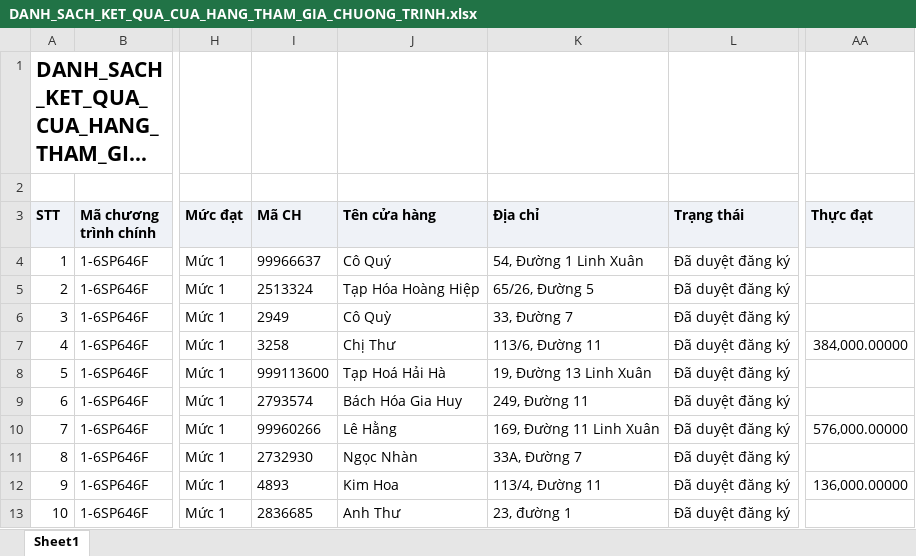
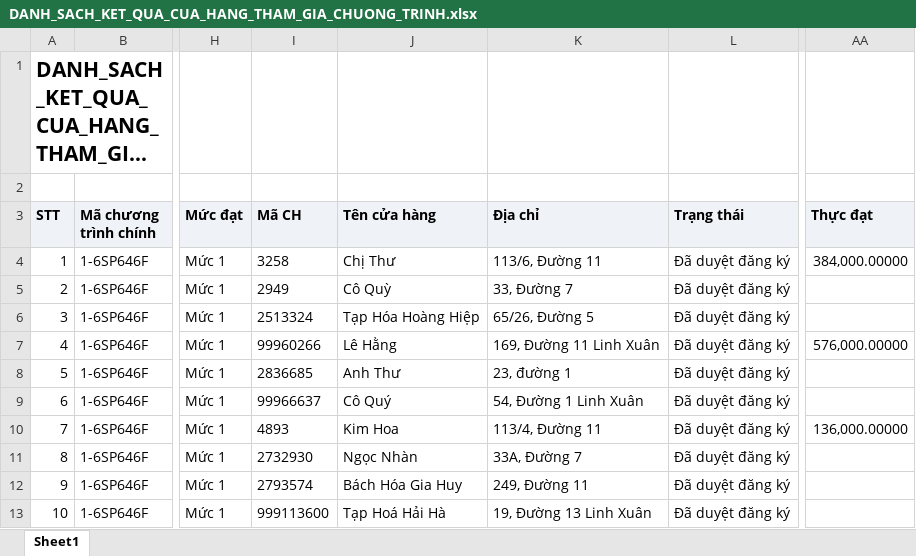
Before and after one commit to Tantt2026/Dashboard-Masan, an Excel workbook: data/Thang11/DANH_SACH_KET_QUA_CUA_HANG_THAM_GIA_CHUONG_TRINH.xlsx, sheet Sheet1, drawn as a sheet; only a part is shown, gaps mark what is left out; long unchanged cells end in …; values as stored, in another font and other column widths than the file's, no borders; the diff covers the shown part only; the diff names each change by its address in the sheet, - before the commit and + after, or states it on an @@ line.

```diff
--- a/data/Thang11/DANH_SACH_KET_QUA_CUA_HANG_THAM_GIA_CHUONG_TRINH.xlsx (sheet Sheet1)
+++ b/data/Thang11/DANH_SACH_KET_QUA_CUA_HANG_THAM_GIA_CHUONG_TRINH.xlsx (sheet Sheet1)
-I4 (Mã CH): 99966637
+I4 (Mã CH): 3258
-J4 (Tên cửa hàng): Cô Quý
+J4 (Tên cửa hàng): Chị Thư
-K4 (Địa chỉ): 54, Đường 1 Linh Xuân
+K4 (Địa chỉ): 113/6, Đường 11
-AA4 (Thực đạt): (empty)
+AA4 (Thực đạt): 384,000.00000
-I5 (Mã CH): 2513324
+I5 (Mã CH): 2949
-J5 (Tên cửa hàng): Tạp Hóa Hoàng Hiệp
+J5 (Tên cửa hàng): Cô Quỳ
-K5 (Địa chỉ): 65/26, Đường 5
+K5 (Địa chỉ): 33, Đường 7
-I6 (Mã CH): 2949
+I6 (Mã CH): 2513324
-J6 (Tên cửa hàng): Cô Quỳ
+J6 (Tên cửa hàng): Tạp Hóa Hoàng Hiệp
-K6 (Địa chỉ): 33, Đường 7
+K6 (Địa chỉ): 65/26, Đường 5
-I7 (Mã CH): 3258
+I7 (Mã CH): 99960266
-J7 (Tên cửa hàng): Chị Thư
+J7 (Tên cửa hàng): Lê Hằng
-K7 (Địa chỉ): 113/6, Đường 11
+K7 (Địa chỉ): 169, Đường 11 Linh Xuân
-AA7 (Thực đạt): 384,000.00000
+AA7 (Thực đạt): 576,000.00000
-I8 (Mã CH): 999113600
+I8 (Mã CH): 2836685
-J8 (Tên cửa hàng): Tạp Hoá Hải Hà
+J8 (Tên cửa hàng): Anh Thư
-K8 (Địa chỉ): 19, Đường 13 Linh Xuân
+K8 (Địa chỉ): 23, đường 1
-I9 (Mã CH): 2793574
+I9 (Mã CH): 99966637
-J9 (Tên cửa hàng): Bách Hóa Gia Huy
+J9 (Tên cửa hàng): Cô Quý
-K9 (Địa chỉ): 249, Đường 11
+K9 (Địa chỉ): 54, Đường 1 Linh Xuân
-I10 (Mã CH): 99960266
+I10 (Mã CH): 4893
-J10 (Tên cửa hàng): Lê Hằng
+J10 (Tên cửa hàng): Kim Hoa
-K10 (Địa chỉ): 169, Đường 11 Linh Xuân
+K10 (Địa chỉ): 113/4, Đường 11
-AA10 (Thực đạt): 576,000.00000
+AA10 (Thực đạt): 136,000.00000
-I12 (Mã CH): 4893
+I12 (Mã CH): 2793574
-J12 (Tên cửa hàng): Kim Hoa
+J12 (Tên cửa hàng): Bách Hóa Gia Huy
-K12 (Địa chỉ): 113/4, Đường 11
+K12 (Địa chỉ): 249, Đường 11
-AA12 (Thực đạt): 136,000.00000
+AA12 (Thực đạt): (empty)
-I13 (Mã CH): 2836685
+I13 (Mã CH): 999113600
-J13 (Tên cửa hàng): Anh Thư
+J13 (Tên cửa hàng): Tạp Hoá Hải Hà
-K13 (Địa chỉ): 23, đường 1
+K13 (Địa chỉ): 19, Đường 13 Linh Xuân
```
Also changed, not shown: 704 edited cells elsewhere in this sheet, data/Thang11/DanhSachLichViengTham.xlsx, data/Thang11/DanhSachXetBoHinhTrungBay.xlsx, 2 other files.
